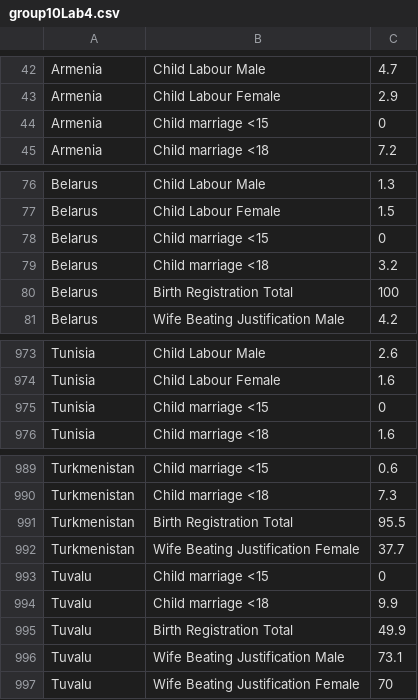
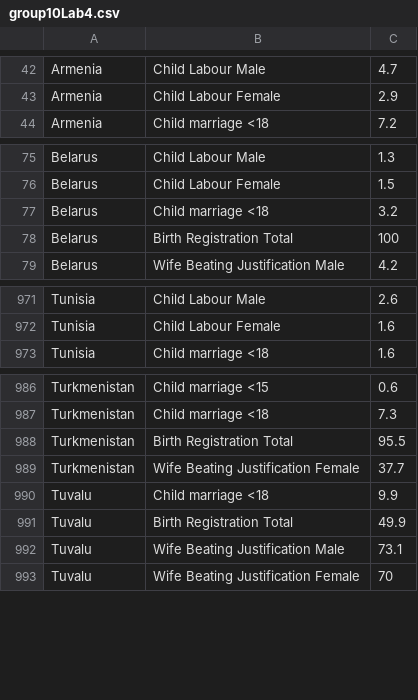
Before and after one commit to Abhiabhishek5124/Lab4_DSC200, a CSV file: group10Lab4.csv, drawn as a sheet; only a part is shown, gaps mark what is left out.

```diff
--- a/group10Lab4.csv
+++ b/group10Lab4.csv
@@ -43,3 +43,2 @@ Armenia,Child Labour Male,4.7
 Armenia,Child Labour Female,2.9
-Armenia,Child marriage <15,0
 Armenia,Child marriage <18,7.2
@@ -77,3 +76,2 @@ Belarus,Child Labour Male,1.3
 Belarus,Child Labour Female,1.5
-Belarus,Child marriage <15,0
 Belarus,Child marriage <18,3.2
@@ -974,3 +972,2 @@ Tunisia,Child Labour Male,2.6
 Tunisia,Child Labour Female,1.6
-Tunisia,Child marriage <15,0
 Tunisia,Child marriage <18,1.6
@@ -992,3 +989,2 @@ Turkmenistan,Birth Registration Total,95.5
 Turkmenistan,Wife Beating Justification Female,37.7
-Tuvalu,Child marriage <15,0
 Tuvalu,Child marriage <18,9.9
```
Also changed, not shown: 1 other file.
